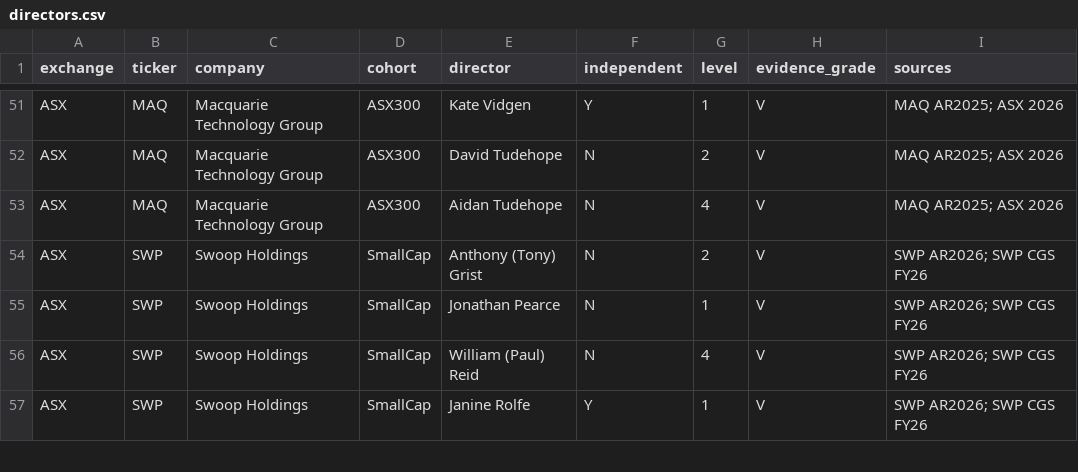
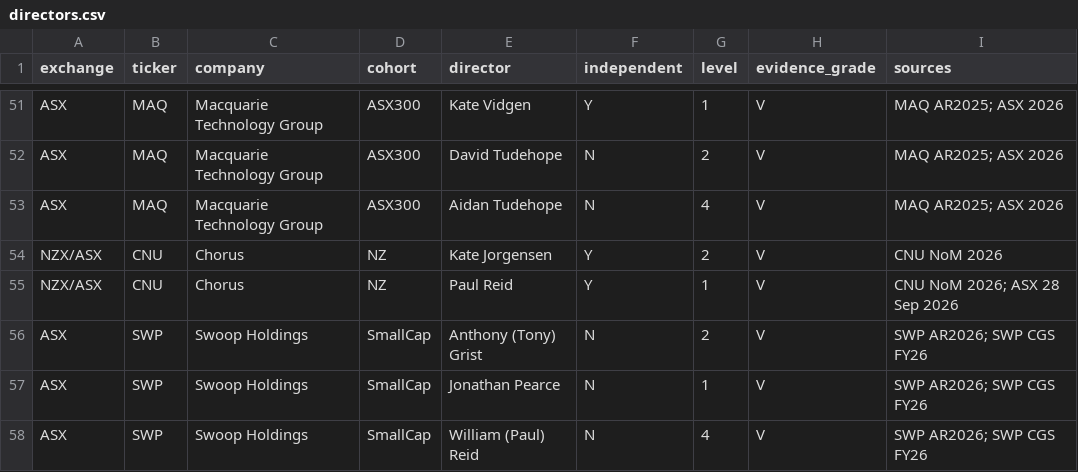
Before and after one commit to IEISI-ORG/BOARDS, a CSV file: data/directors.csv, drawn as a sheet; only a part is shown, gaps mark what is left out; the shorter side is filled out with more unchanged rows.

```diff
--- a/data/directors.csv
+++ b/data/directors.csv
@@ -53,2 +53,4 @@ ASX,MAQ,Macquarie Technology Group,ASX300,David Tudehope,N,2,V,MAQ AR2025; ASX 2
 ASX,MAQ,Macquarie Technology Group,ASX300,Aidan Tudehope,N,4,V,MAQ AR2025; ASX 2026
+NZX/ASX,CNU,Chorus,NZ,Kate Jorgensen,Y,2,V,CNU NoM 2026
+NZX/ASX,CNU,Chorus,NZ,Paul Reid,Y,1,V,CNU NoM 2026; ASX 28 Sep 2026
 ASX,SWP,Swoop Holdings,SmallCap,Anthony (Tony) Grist,N,2,V,SWP AR2026; SWP CGS FY26
```
Also changed, not shown: 7 other files.
